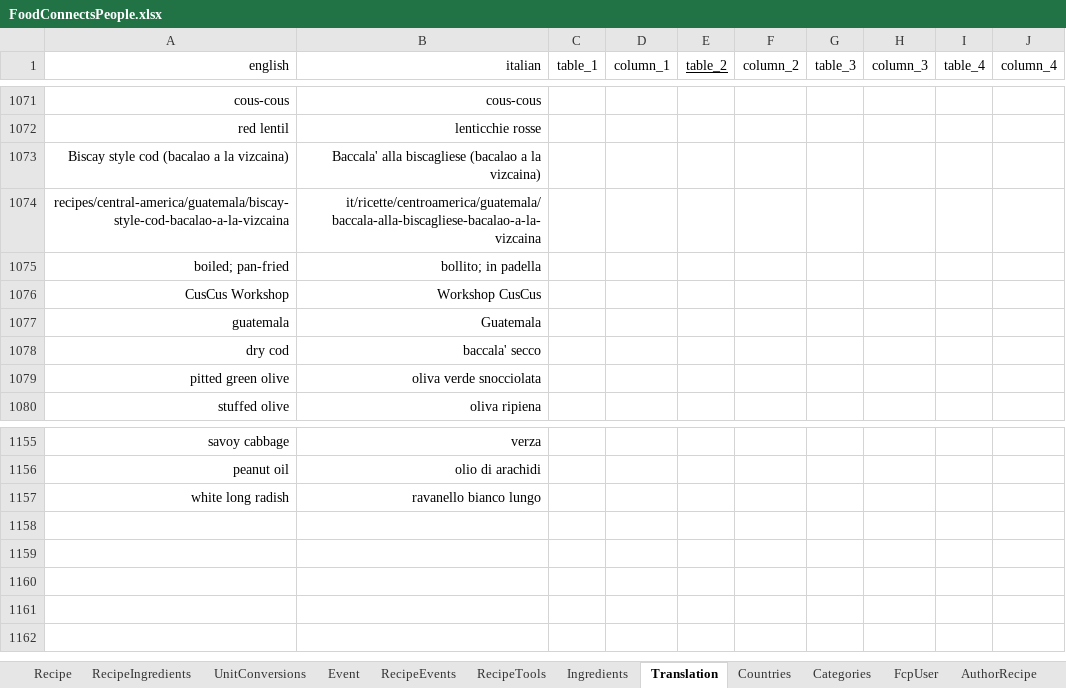
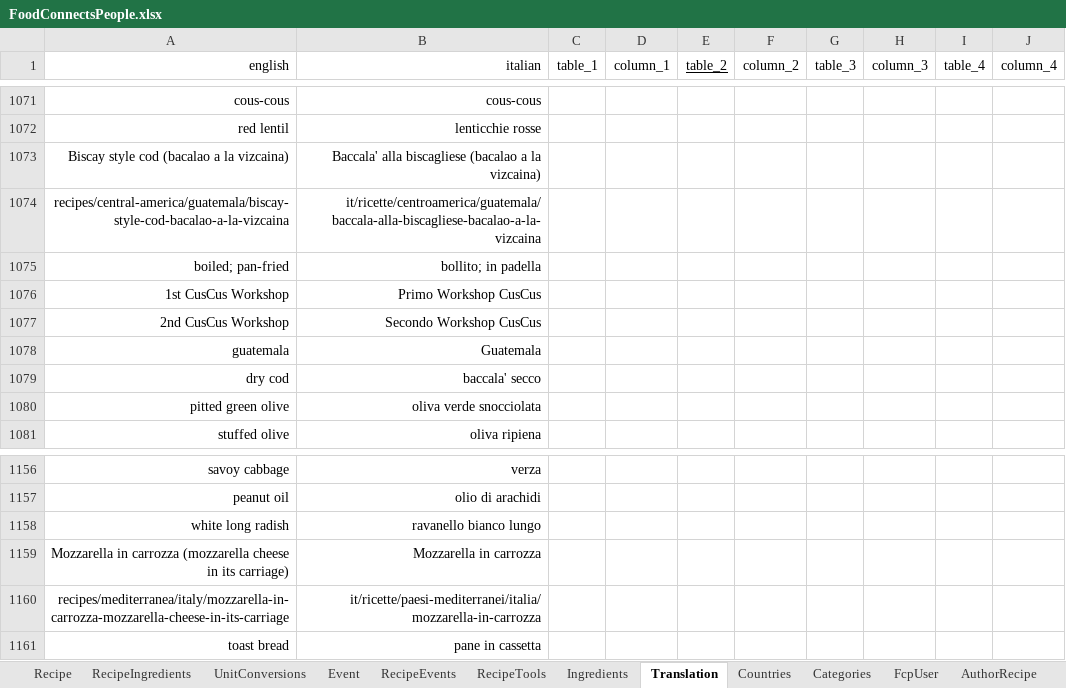
Before and after one commit to FoodConnectsPeople/foodconnectspeople-tool, an Excel workbook: data_sources/scripts/files/FoodConnectsPeople.xlsx, sheet Translation, drawn as a sheet; only a part is shown, gaps mark what is left out; values as stored, in another font and other column widths than the file's, no borders; the diff names each change by its address in the sheet, - before the commit and + after, or states it on an @@ line.

Commit message:
One recipe for 2nd CusCus

```diff
--- a/data_sources/scripts/files/FoodConnectsPeople.xlsx (sheet Translation)
+++ b/data_sources/scripts/files/FoodConnectsPeople.xlsx (sheet Translation)
-A1076 (english): CusCus Workshop
+A1076 (english): 1st CusCus Workshop
-B1076 (italian): Workshop CusCus
+B1076 (italian): Primo Workshop CusCus
+row 1077: 2nd CusCus Workshop | Secondo Workshop CusCus
+row 1159: Mozzarella in carrozza (mozzarella cheese in its carriage) | Mozzarella in carrozza
+row 1160: recipes/mediterranea/italy/mozzarella-in-carrozza-mozzarella-cheese-in-its-carriage | it/ricette/paesi-mediterranei/italia/mozzarella-in-carrozza
+row 1161: toast bread | pane in cassetta
```
Also changed, not shown: sheet RecipeIngredients, sheet Recipe, sheet UnitConversions, sheet Event, sheet Ingredients, sheet RecipeTools, 2 more sheets, 9 other files.
